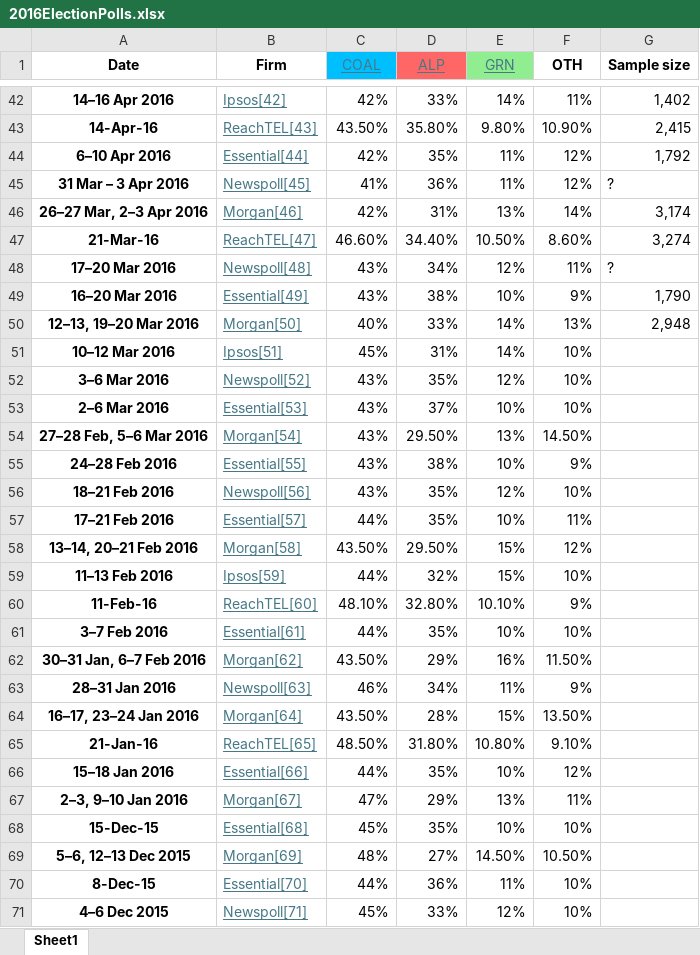
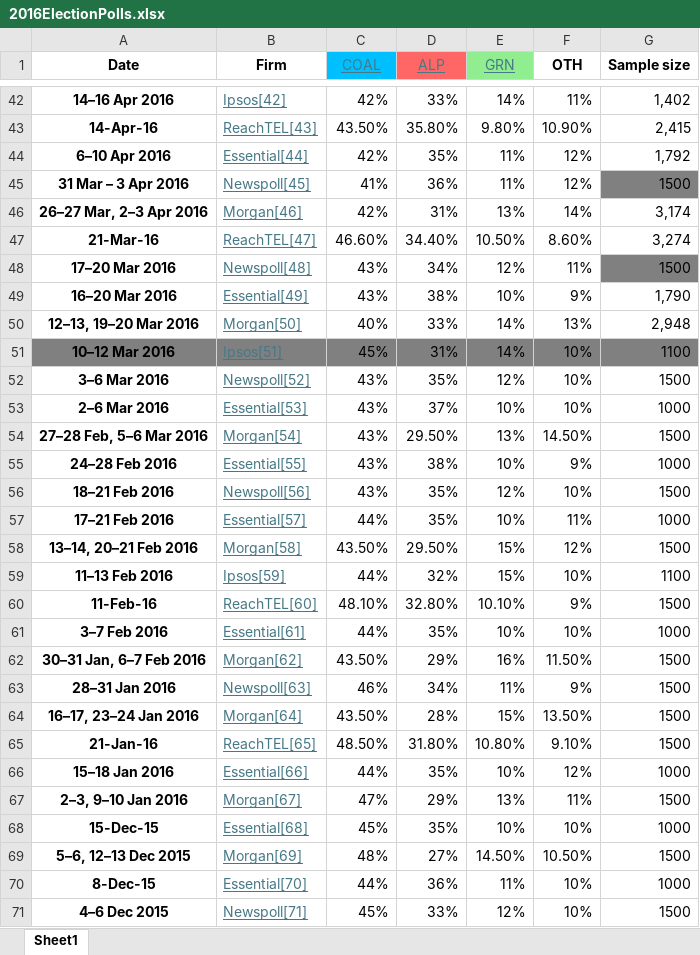
Before and after one commit to dfridge14/First-Preferences-2025-Australian-Election-Model, an Excel workbook: 2016ElectionPolls.xlsx, sheet Sheet1, drawn as a sheet; only a part is shown, gaps mark what is left out; values as stored, in another font and other column widths than the file's, no borders; the diff covers the shown part only; the diff names each change by its address in the sheet, - before the commit and + after, or states it on an @@ line.

Commit message:
Finally completed New Candidate Allocation 2013-2019! Edited polling-related scripts for extension to 2016-2022 polls and Stan MCMC implementation

```diff
--- a/2016ElectionPolls.xlsx (sheet Sheet1)
+++ b/2016ElectionPolls.xlsx (sheet Sheet1)
-G45 (Sample size): ?
+G45 (Sample size): 1500
-G45 fill: none
+G45 fill: #808080
-G48 (Sample size): ?
+G48 (Sample size): 1500
-G48 fill: none
+G48 fill: #808080
-A51:G51 fill: none
+A51:G51 fill: #808080
-G51 (Sample size): (empty)
+G51 (Sample size): 1100
-G52 (Sample size): (empty)
+G52 (Sample size): 1500
-G53 (Sample size): (empty)
+G53 (Sample size): 1000
-G54 (Sample size): (empty)
+G54 (Sample size): 1500
-G55 (Sample size): (empty)
+G55 (Sample size): 1000
-G56 (Sample size): (empty)
+G56 (Sample size): 1500
-G57 (Sample size): (empty)
+G57 (Sample size): 1000
-G58 (Sample size): (empty)
+G58 (Sample size): 1500
-G59 (Sample size): (empty)
+G59 (Sample size): 1100
-G60 (Sample size): (empty)
+G60 (Sample size): 1500
-G61 (Sample size): (empty)
+G61 (Sample size): 1000
-G62:G65 (Sample size): (empty)
+G62:G65 (Sample size): 1500
-G66 (Sample size): (empty)
+G66 (Sample size): 1000
-G67 (Sample size): (empty)
+G67 (Sample size): 1500
-G68 (Sample size): (empty)
+G68 (Sample size): 1000
-G69 (Sample size): (empty)
+G69 (Sample size): 1500
-G70 (Sample size): (empty)
+G70 (Sample size): 1000
-G71 (Sample size): (empty)
+G71 (Sample size): 1500
```
Also changed, not shown: 183 edited cells and cell formats elsewhere in this sheet, 2019ElectionPolls.xlsx, 2022ElectionPolls.xlsx, 4 other files.
